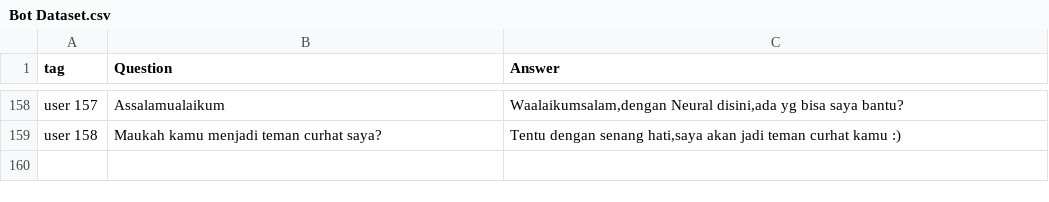
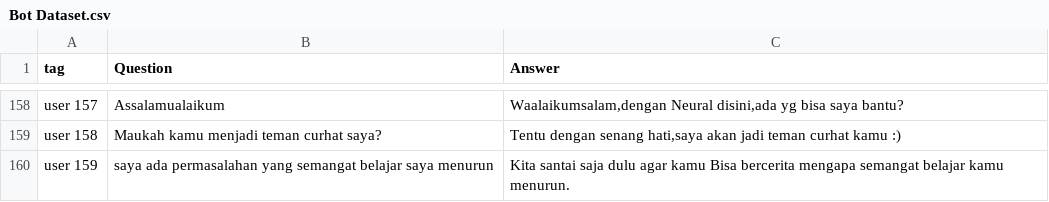
Before and after one commit to Temara-Capstone/Temara-Machine_Learning, a CSV file: Bot Dataset.csv, drawn as a sheet; only a part is shown, gaps mark what is left out; the diff names each change by its address in the sheet, - before the commit and + after, or states it on an @@ line.

Commit message:
Update Bot Dataset.csv

```diff
--- a/Bot Dataset.csv
+++ b/Bot Dataset.csv
+row 160: user 159 | saya ada permasalahan yang semangat belajar saya menurun | Kita santai saja dulu agar kamu Bisa bercerita mengapa semangat belajar kamu menurun.
```
